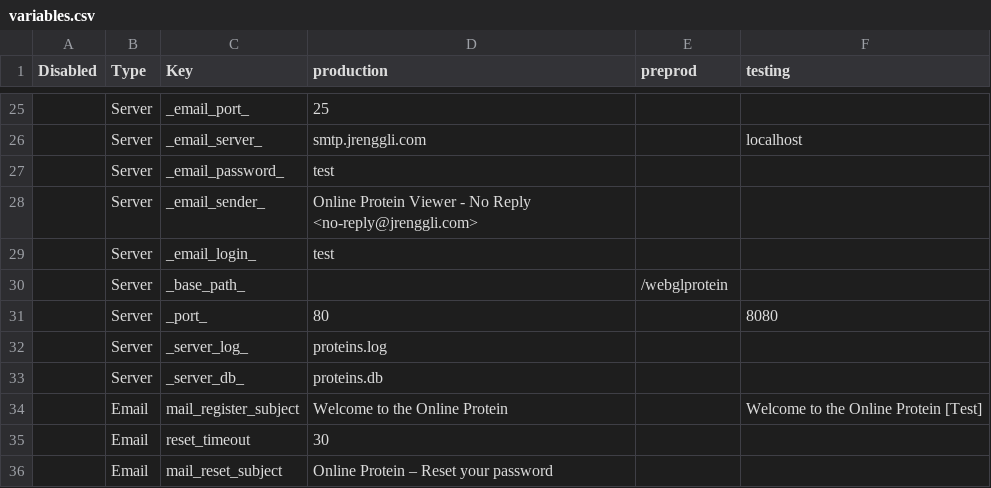
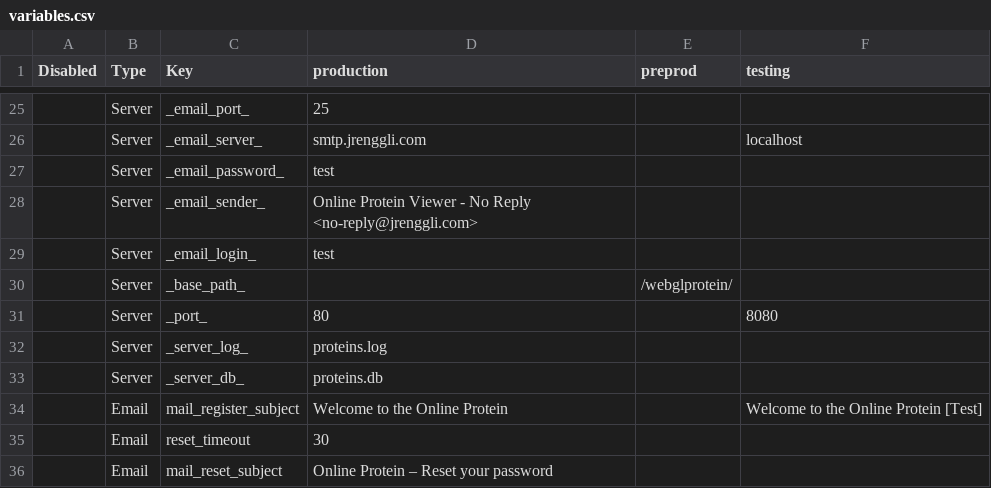
Before and after one commit to CompBiochBiophLab/webprotgl, a CSV file: scripts/variables.csv, drawn as a sheet; only a part is shown, gaps mark what is left out.

```diff
--- a/scripts/variables.csv
+++ b/scripts/variables.csv
@@ -29,3 +29,3 @@
 ,"Server","_email_login_","test",,
-,"Server","_base_path_",,"/webglprotein",
+,"Server","_base_path_",,"/webglprotein/",
 ,"Server","_port_",80,,8080
```
Also changed, not shown: 6 other files.
